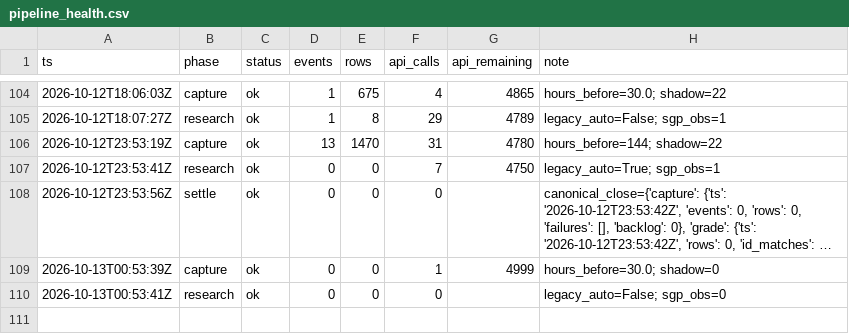
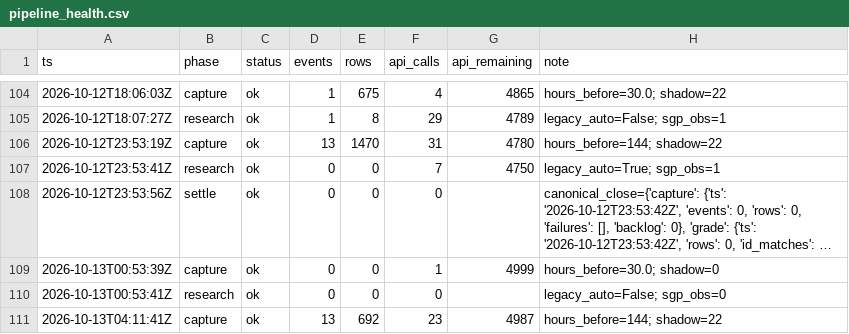
Before and after one commit to zilverest/prop-lab, a CSV file: data/pipeline_health.csv, drawn as a sheet; only a part is shown, gaps mark what is left out; long unchanged cells end in …; the diff names each change by its address in the sheet, - before the commit and + after, or states it on an @@ line.

```diff
--- a/data/pipeline_health.csv
+++ b/data/pipeline_health.csv
+row 111: 2026-10-13T04:11:41Z | capture | ok | 13 | 692 | 23 | 4987 | hours_before=144; shadow=22
```
Also changed, not shown: data/candidates.csv, data/events.csv, 5 other files.
